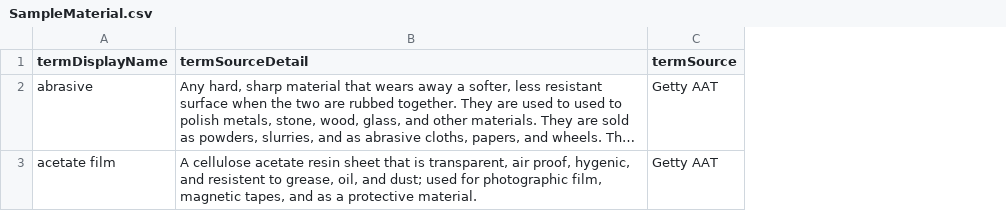
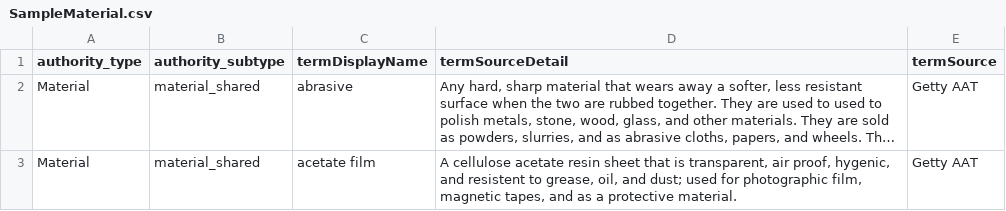
Before and after one commit to meganforbes/cspace-converter, a CSV file: data/sample/SampleMaterial.csv, drawn as a sheet; long unchanged cells end in …; the diff names each change by its address in the sheet, - before the commit and + after, or states it on an @@ line.

```diff
--- a/data/sample/SampleMaterial.csv
+++ b/data/sample/SampleMaterial.csv
+column A (authority_type), rows 2-3: Material | Material
+column B (authority_subtype), rows 2-3: material_shared | material_shared
```
Also changed, not shown: data/sample/SampleOrganization.csv, data/sample/SamplePerson.csv, 10 other files.
